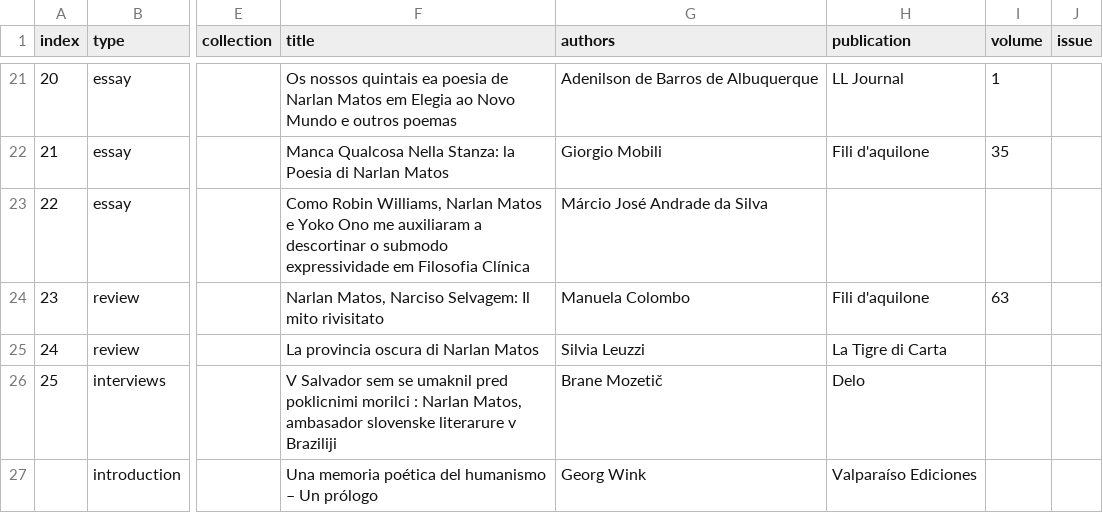
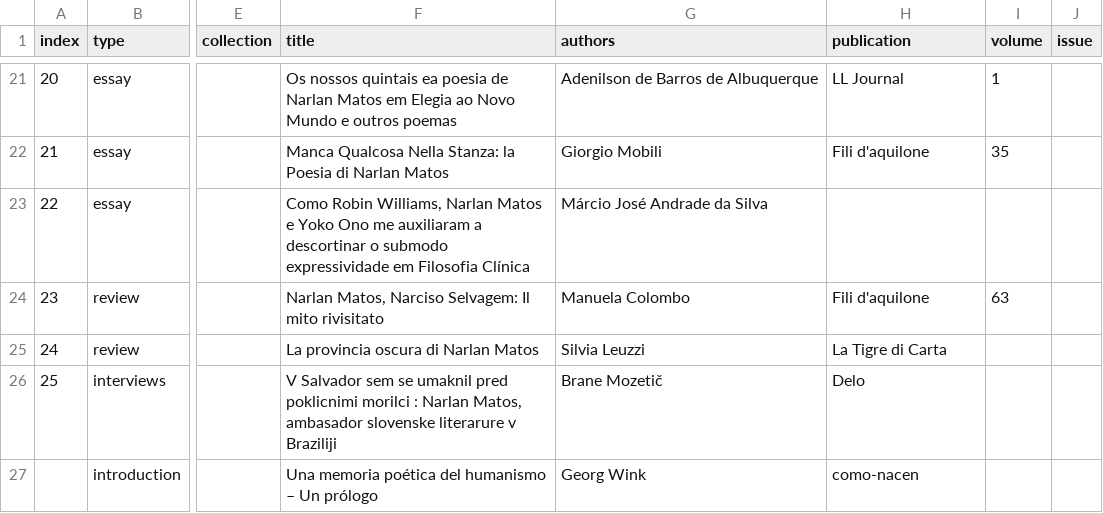
Before and after one commit to narlanmatos/narlanmatos.github.io, a CSV file: _data/reception.csv, drawn as a sheet; only a part is shown, gaps mark what is left out; the diff names each change by its address in the sheet, - before the commit and + after, or states it on an @@ line.

Commit message:
Update reception.csv

```diff
--- a/_data/reception.csv
+++ b/_data/reception.csv
-H27 (publication): Valparaíso Ediciones
+H27 (publication): como-nacen
```
